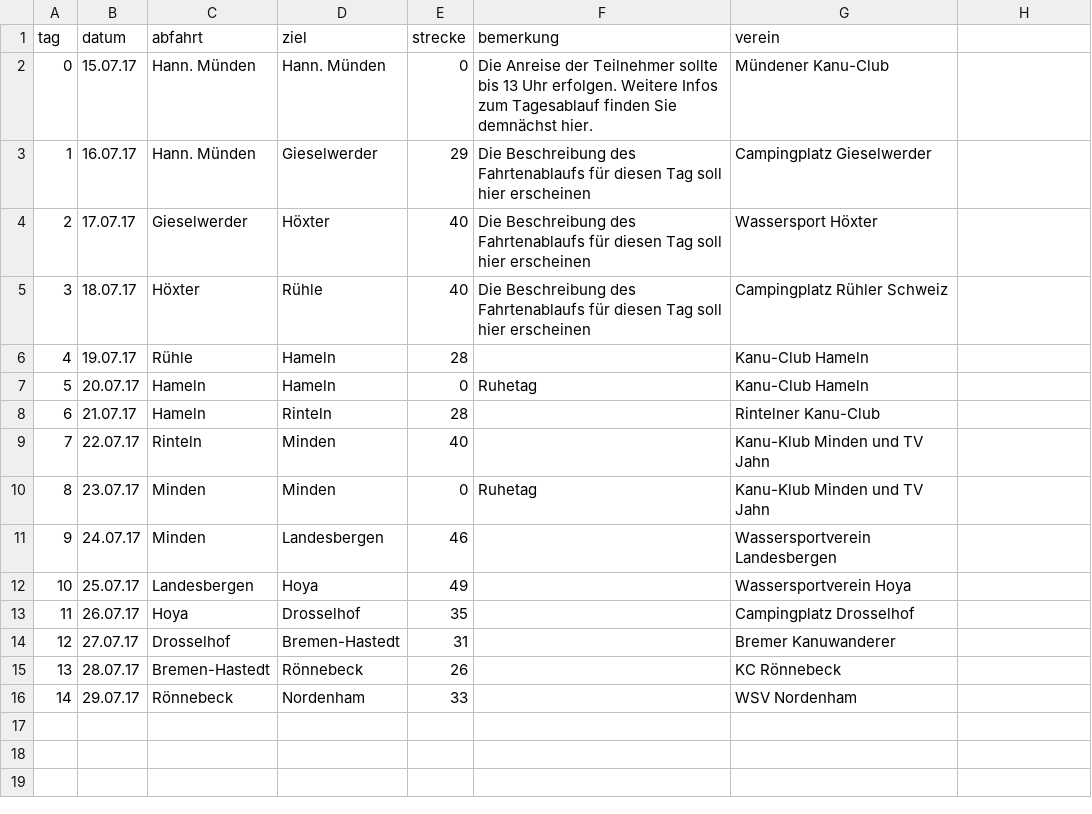
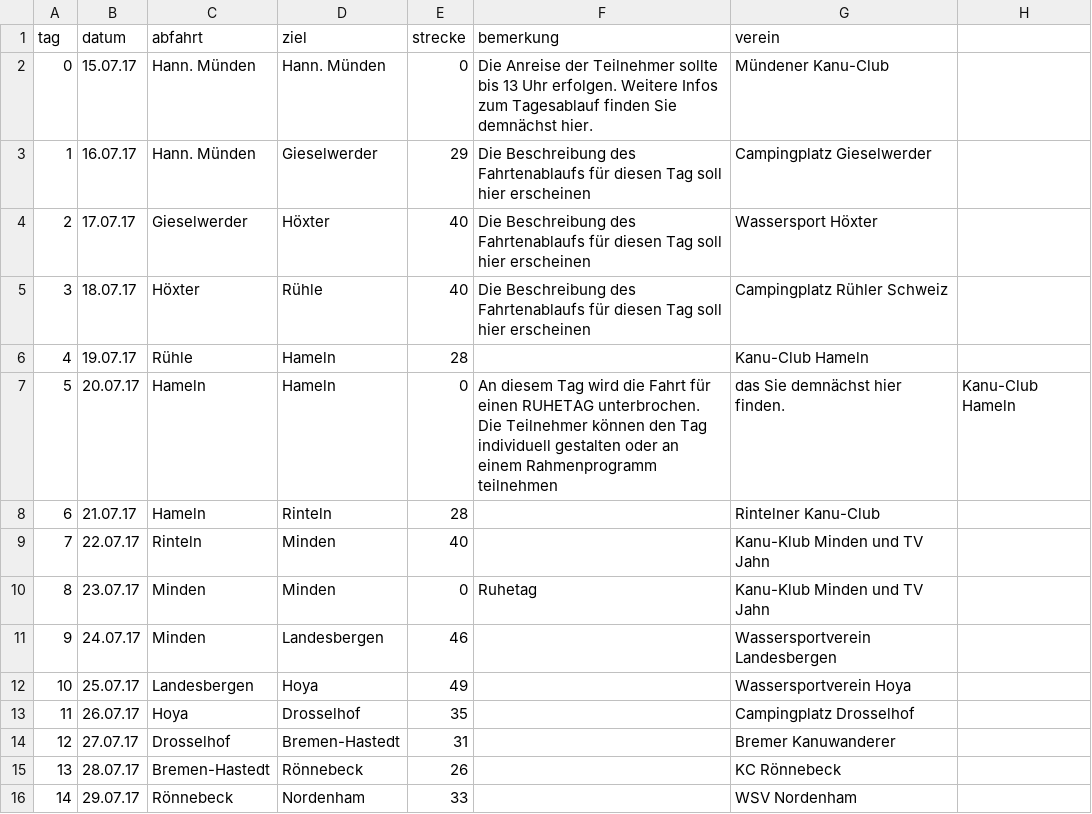
Before and after one commit to Weserfahrt/weserfahrt.github.io, a CSV file: _data/strecke.csv, drawn as a sheet.

Commit message:
Update strecke.csv

```diff
--- a/_data/strecke.csv
+++ b/_data/strecke.csv
@@ -6,3 +6,3 @@ tag,datum,abfahrt,ziel,strecke,bemerkung,verein
 4,19.07.17,Rühle,Hameln,28,,Kanu-Club Hameln
-5,20.07.17,Hameln,Hameln,0,Ruhetag,Kanu-Club Hameln
+5,20.07.17,Hameln,Hameln,0,An diesem Tag wird die Fahrt für einen RUHETAG unterbrochen. Die Teilnehmer können den Tag individuell gestalten oder an einem Rahmenprogramm teilnehmen, das Sie demnächst hier finden.,Kanu-Club Hameln
 6,21.07.17,Hameln,Rinteln,28,,Rintelner Kanu-Club
```
